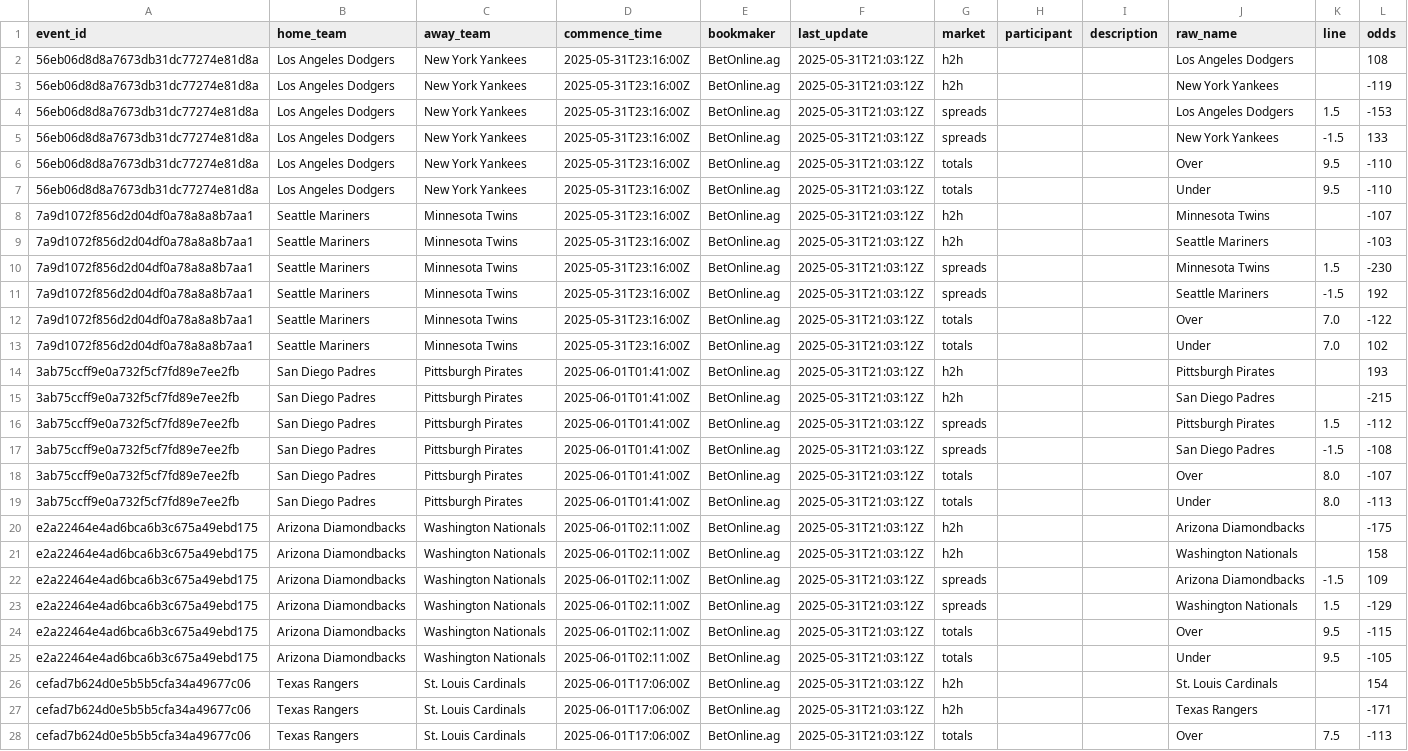
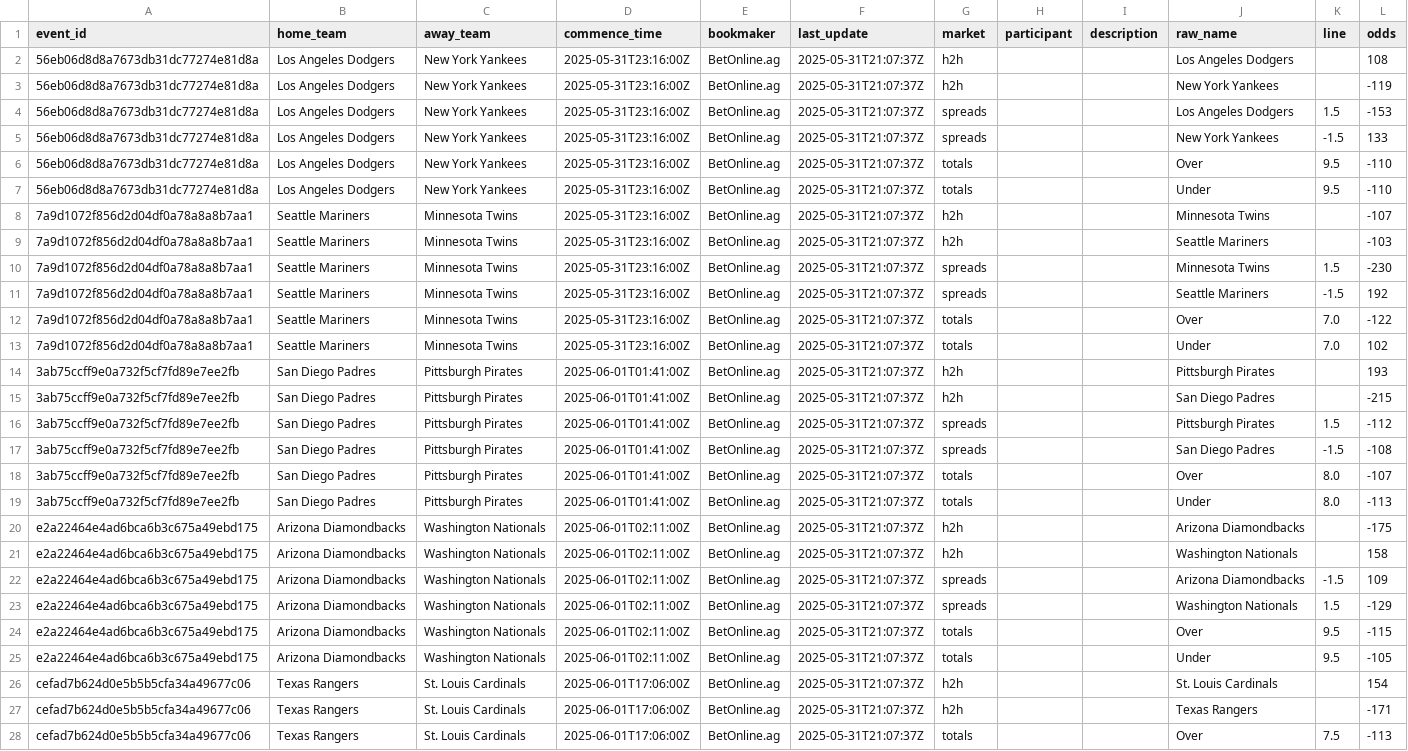
Before and after one commit to radgator13/odds-api-analyze, a CSV file: data/betonline_team_lines.csv, drawn as a sheet; only a part is shown; the diff covers the shown part only; the diff names each change by its address in the sheet, - before the commit and + after, or states it on an @@ line.

```diff
--- a/data/betonline_team_lines.csv
+++ b/data/betonline_team_lines.csv
-F2:F28 (last_update): 2025-05-31T21:03:12Z
+F2:F28 (last_update): 2025-05-31T21:07:37Z
```
Also changed, not shown: 55 edited cells elsewhere in this file, data/betonline_batter_props.csv, data/betonline_pitcher_props.csv, 3 other files.
